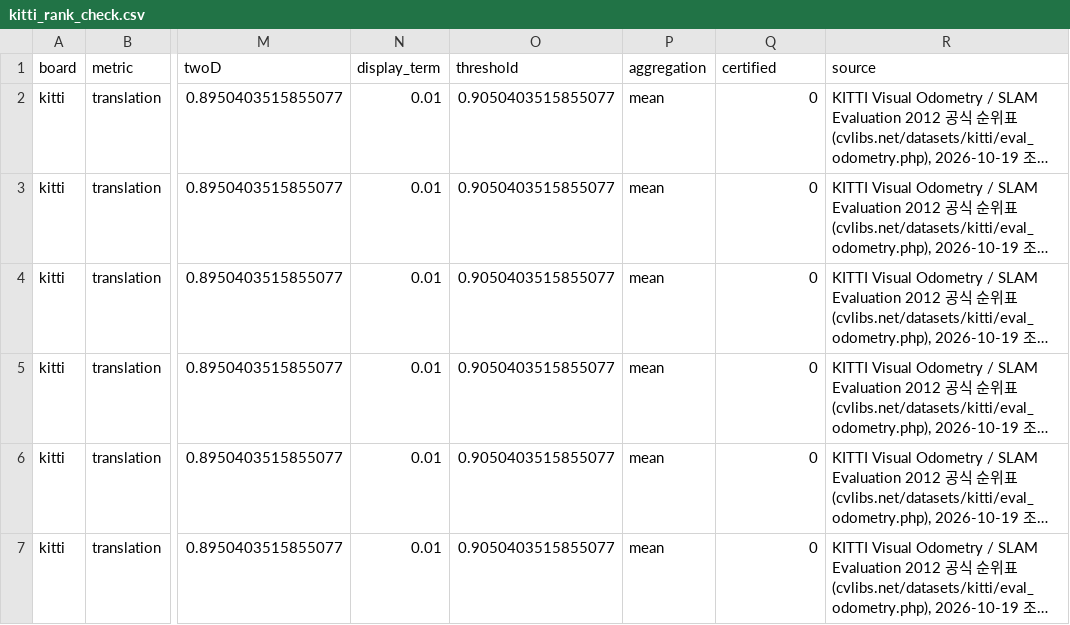
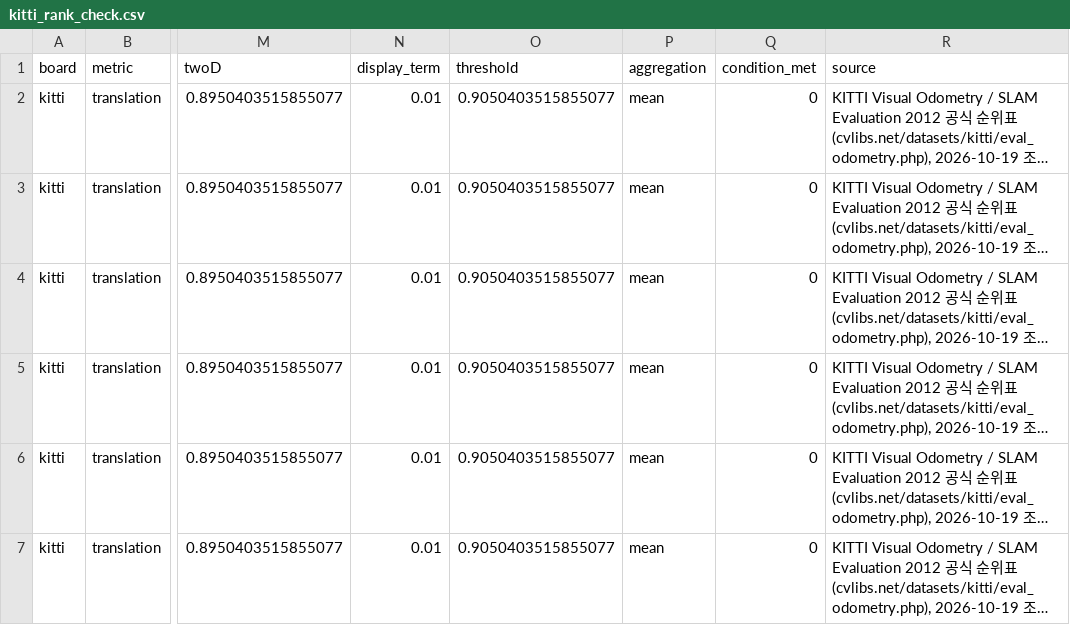
Before and after one commit to Gyumin5/odometry-reference-grid-sensitivity, a CSV file: results/next/kitti_rank_check.csv, drawn as a sheet; only a part is shown, gaps mark what is left out; long unchanged cells end in …; the diff names each change by its address in the sheet, - before the commit and + after, or states it on an @@ line.

```diff
--- a/results/next/kitti_rank_check.csv
+++ b/results/next/kitti_rank_check.csv
-Q1: certified
+Q1: condition_met
```
Also changed, not shown: 3 other files.
